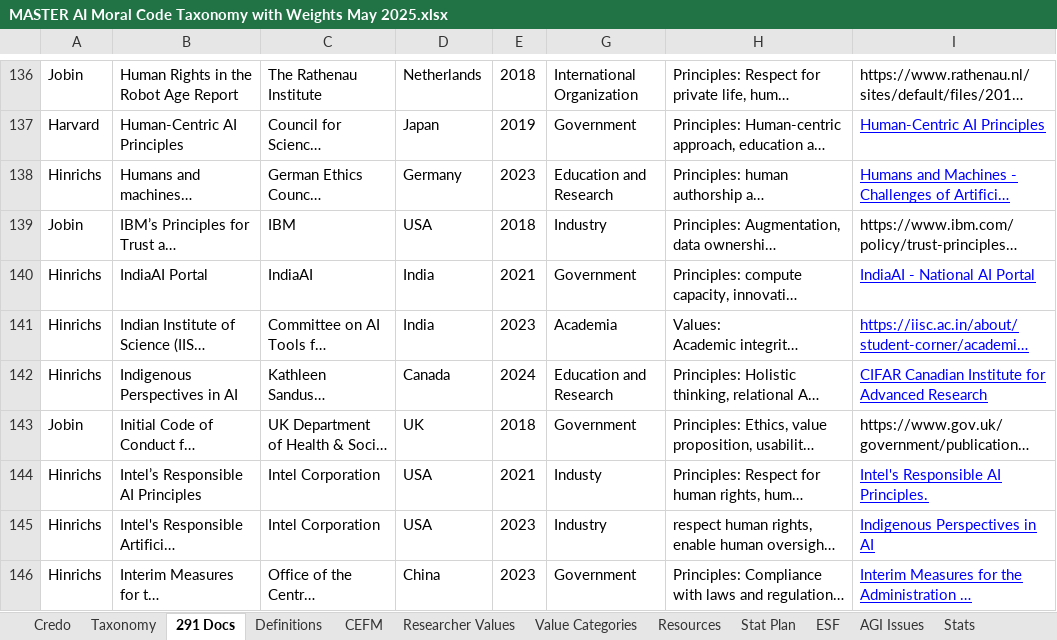
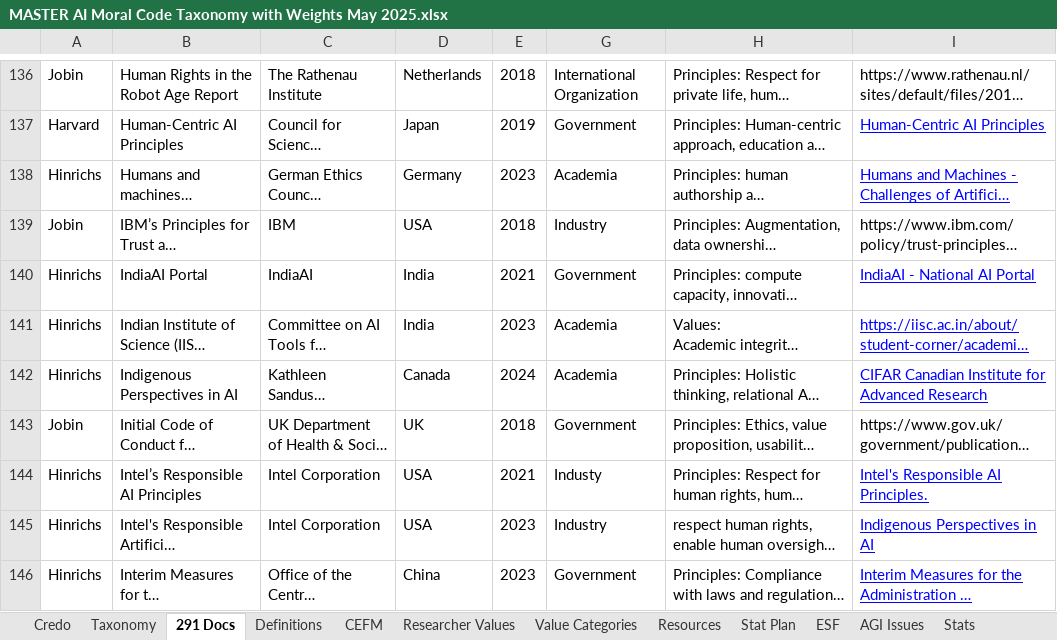
Before and after one commit to rjhinrichs/aimoralcode-core-clean, an Excel workbook: book/DATA/MASTER AI Moral Code Taxonomy with Weights May 2025.xlsx, sheet 291 Docs, drawn as a sheet; only a part is shown, gaps mark what is left out; long unchanged cells end in …; values as stored, in another font and other column widths than the file's, no borders; the diff covers the shown part only; the diff names each change by its address in the sheet, - before the commit and + after, or states it on an @@ line.

```diff
--- a/book/DATA/MASTER AI Moral Code Taxonomy with Weights May 2025.xlsx (sheet 291 Docs)
+++ b/book/DATA/MASTER AI Moral Code Taxonomy with Weights May 2025.xlsx (sheet 291 Docs)
-G138: Education and Research
+G138: Academia
-G142: Education and Research
+G142: Academia
```
Also changed, not shown: 38 edited cells elsewhere in this sheet, book/DATA/phase1_document_to_pdf_crosswalk_filled.xlsx, 2 other files.
